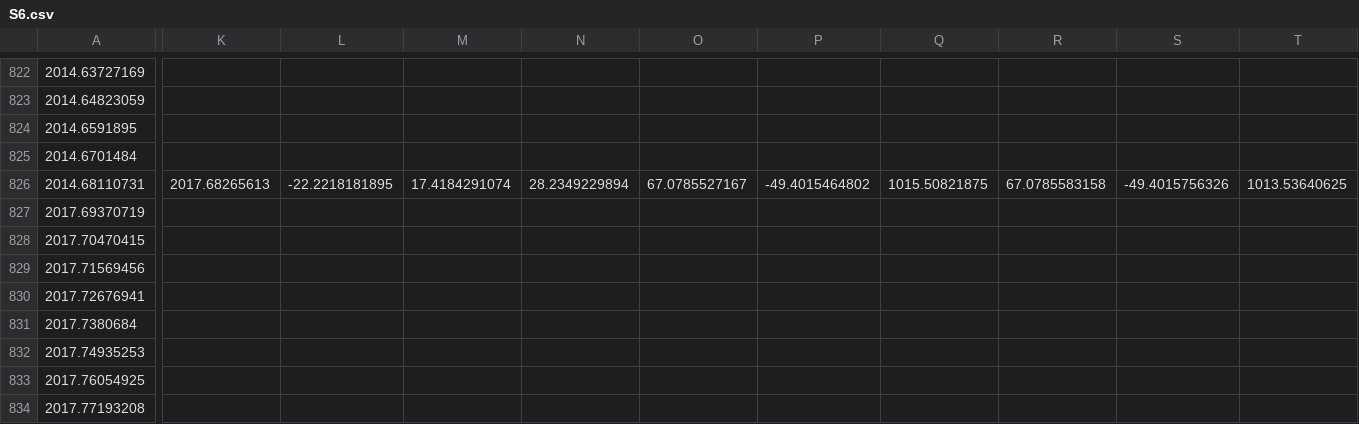
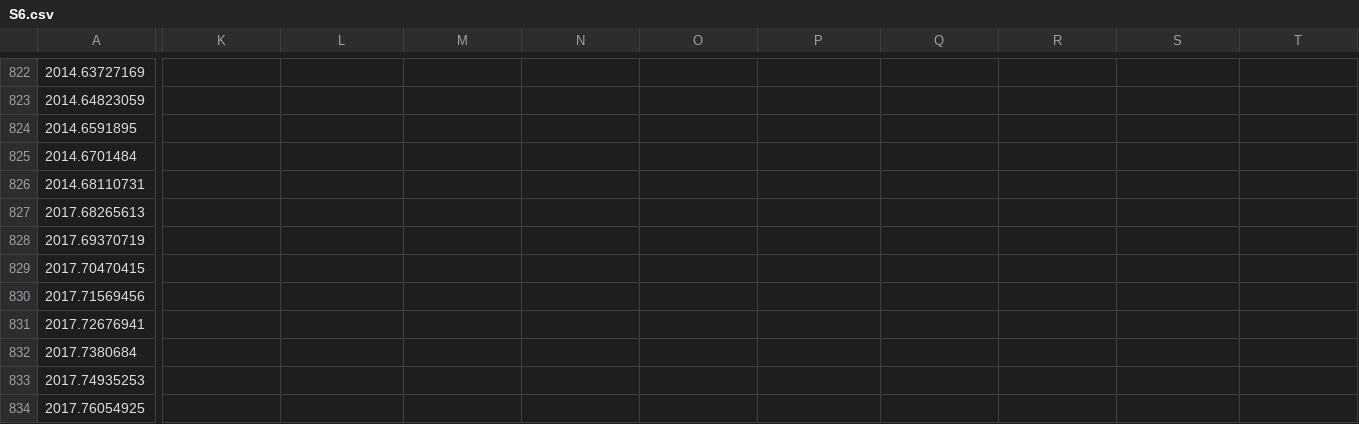
Before and after one commit to meteoNL/MAIO_project, a CSV file: S6.csv, drawn as a sheet; only a part is shown, gaps mark what is left out; the shorter side is filled out with more unchanged rows; rows hold the shown columns only; the diff names each change by its address in the sheet, - before the commit and + after, or states it on an @@ line.

```diff
--- a/S6.csv
+++ b/S6.csv
-K826: 2017.68265613
+K826: (empty)
-L826: -22.2218181895
+L826: (empty)
-M826: 17.4184291074
+M826: (empty)
-N826: 28.2349229894
+N826: (empty)
-O826: 67.0785527167
+O826: (empty)
-P826: -49.4015464802
+P826: (empty)
-Q826: 1015.50821875
+Q826: (empty)
-R826: 67.0785583158
+R826: (empty)
-S826: -49.4015756326
+S826: (empty)
-T826: 1013.53640625
+T826: (empty)
+row 827: 2017.68265613
```
Also changed, not shown: S5.csv, 1 other file.
